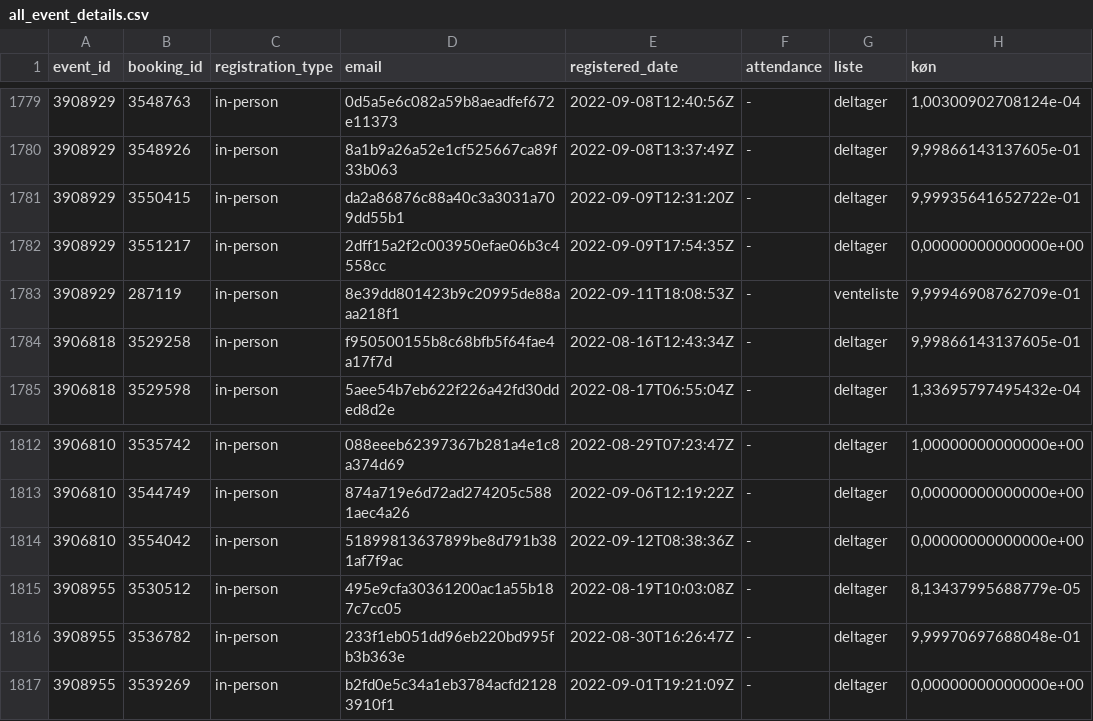
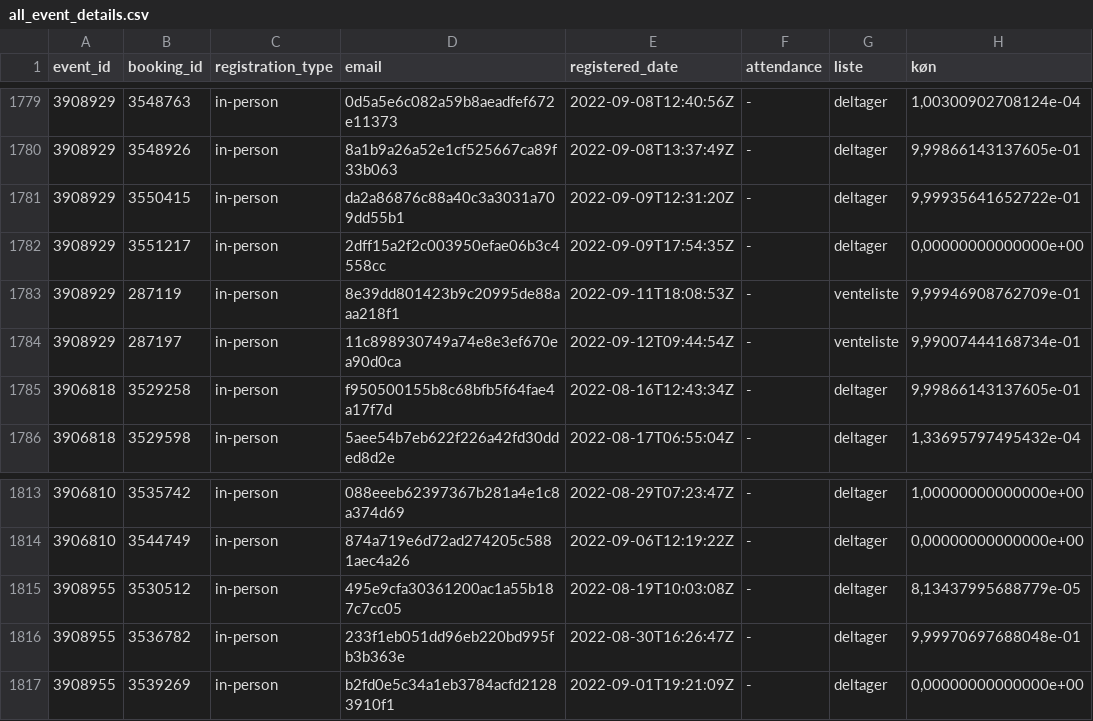
Before and after one commit to KUBDatalab/tal-og-data, a CSV file: data/event_data/all_event_details.csv, drawn as a sheet; only a part is shown, gaps mark what is left out.

```diff
--- a/data/event_data/all_event_details.csv
+++ b/data/event_data/all_event_details.csv
@@ -1783,2 +1783,3 @@ event_id;booking_id;registration_type;email;registered_date;attendance;liste;kø
 3908929;287119;in-person;8e39dd801423b9c20995de88aaa218f1;2022-09-11T18:08:53Z;-;venteliste;9,99946908762709e-01
+3908929;287197;in-person;11c898930749a74e8e3ef670ea90d0ca;2022-09-12T09:44:54Z;-;venteliste;9,99007444168734e-01
 3906818;3529258;in-person;f950500155b8c68bfb5f64fae4a17f7d;2022-08-16T12:43:34Z;-;deltager;9,99866143137605e-01
@@ -1813,3 +1814,2 @@ event_id;booking_id;registration_type;email;registered_date;attendance;liste;kø
 3906810;3544749;in-person;874a719e6d72ad274205c5881aec4a26;2022-09-06T12:19:22Z;-;deltager;0,00000000000000e+00
-3906810;3554042;in-person;51899813637899be8d791b381af7f9ac;2022-09-12T08:38:36Z;-;deltager;0,00000000000000e+00
 3908955;3530512;in-person;495e9cfa30361200ac1a55b187c7cc05;2022-08-19T10:03:08Z;-;deltager;8,13437995688779e-05
```
Also changed, not shown: data/event_data/aktuelt_events.csv, data/event_data/current_events_details.csv, 3 other files.
